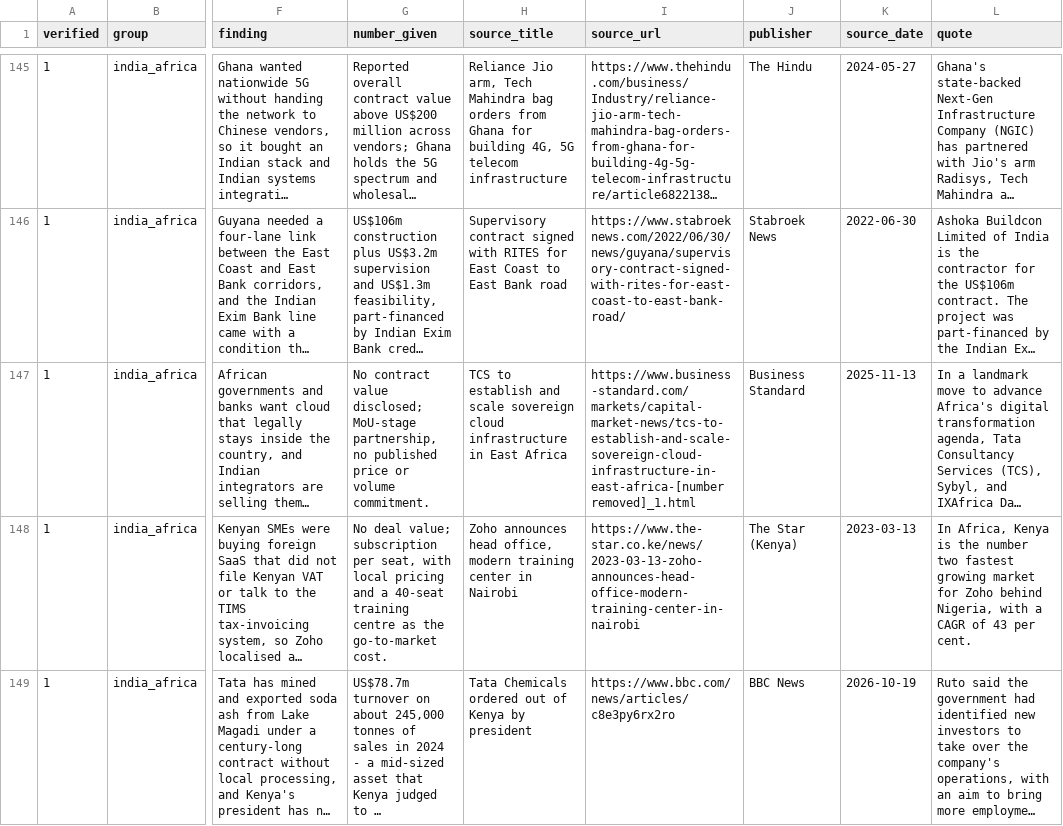
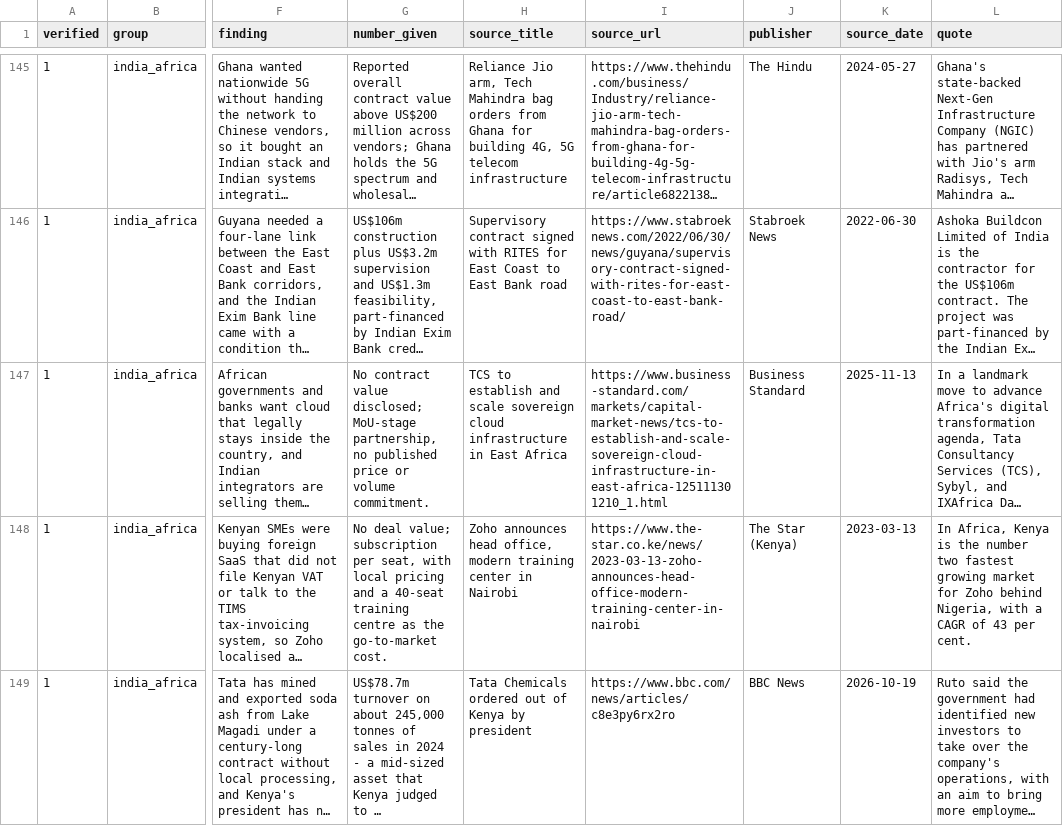
Before and after one commit to AmbessaTrades/ambessa-context, a CSV file: 02-findings.csv, drawn as a sheet; only a part is shown, gaps mark what is left out; long unchanged cells end in …; the diff covers the shown part only; the diff names each change by its address in the sheet, - before the commit and + after, or states it on an @@ line.

Commit message:
sync context pack: 02-goals/mission.md, 01-who/north-star.md, 01-who/founder-authority.md, 01-who/systems-thinking.md, 07-agents/agents-and-harnesses.md, 04-market/thread-log.md …

```diff
--- a/02-findings.csv
+++ b/02-findings.csv
-I147 (source_url): https://www.business-standard.com/markets/capital-market-news/tcs-to-establish-and-scale-sovereign-cloud-infrastructure-in-east-africa-[number removed]_1.html
+I147 (source_url): https://www.business-standard.com/markets/capital-market-news/tcs-to-establish-and-scale-sovereign-cloud-infrastructure-in-east-africa-125111301210_1.html
```
Also changed, not shown: 5 edited cells elsewhere in this file, 04-market/evidence/findings.csv, 12 other files.
